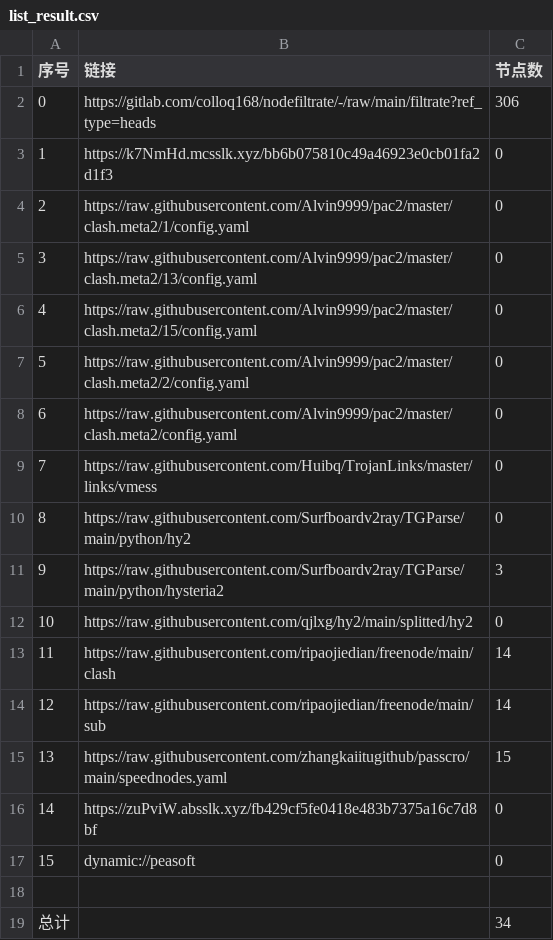
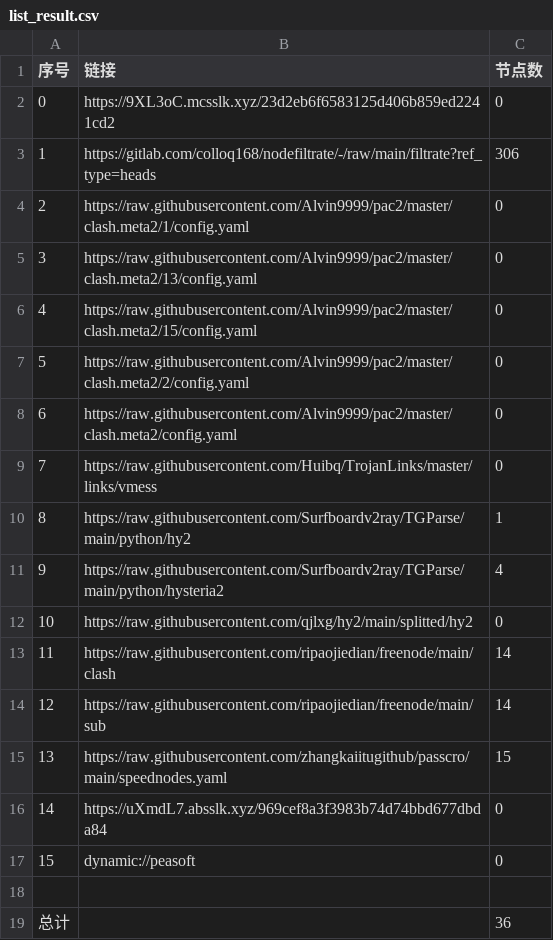
Before and after one commit to shtrend/AutoMergePublicNodes, a CSV file: list_result.csv, drawn as a sheet.

```diff
--- a/list_result.csv
+++ b/list_result.csv
@@ -1,4 +1,4 @@
 序号,链接,节点数
-0,https://gitlab.com/colloq168/nodefiltrate/-/raw/main/filtrate?ref_type=heads,306
-1,https://k7NmHd.mcsslk.xyz/bb6b075810c49a46923e0cb01fa2d1f3,0
+0,https://9XL3oC.mcsslk.xyz/23d2eb6f6583125d406b859ed2241cd2,0
+1,https://gitlab.com/colloq168/nodefiltrate/-/raw/main/filtrate?ref_type=heads,306
 2,https://raw.githubusercontent.com/Alvin9999/pac2/master/clash.meta2/1/config.yaml,0
@@ -9,4 +9,4 @@
 7,https://raw.githubusercontent.com/Huibq/TrojanLinks/master/links/vmess,0
-8,https://raw.githubusercontent.com/Surfboardv2ray/TGParse/main/python/hy2,0
-9,https://raw.githubusercontent.com/Surfboardv2ray/TGParse/main/python/hysteria2,3
+8,https://raw.githubusercontent.com/Surfboardv2ray/TGParse/main/python/hy2,1
+9,https://raw.githubusercontent.com/Surfboardv2ray/TGParse/main/python/hysteria2,4
 10,https://raw.githubusercontent.com/qjlxg/hy2/main/splitted/hy2,0
@@ -15,5 +15,5 @@
 13,https://raw.githubusercontent.com/zhangkaiitugithub/passcro/main/speednodes.yaml,15
-14,https://zuPviW.absslk.xyz/fb429cf5fe0418e483b7375a16c7d8bf,0
+14,https://uXmdL7.absslk.xyz/969cef8a3f3983b74d74bbd677dbda84,0
 15,dynamic://peasoft,0
 
-总计,,34
+总计,,36
```
Also changed, not shown: 7 other files.
